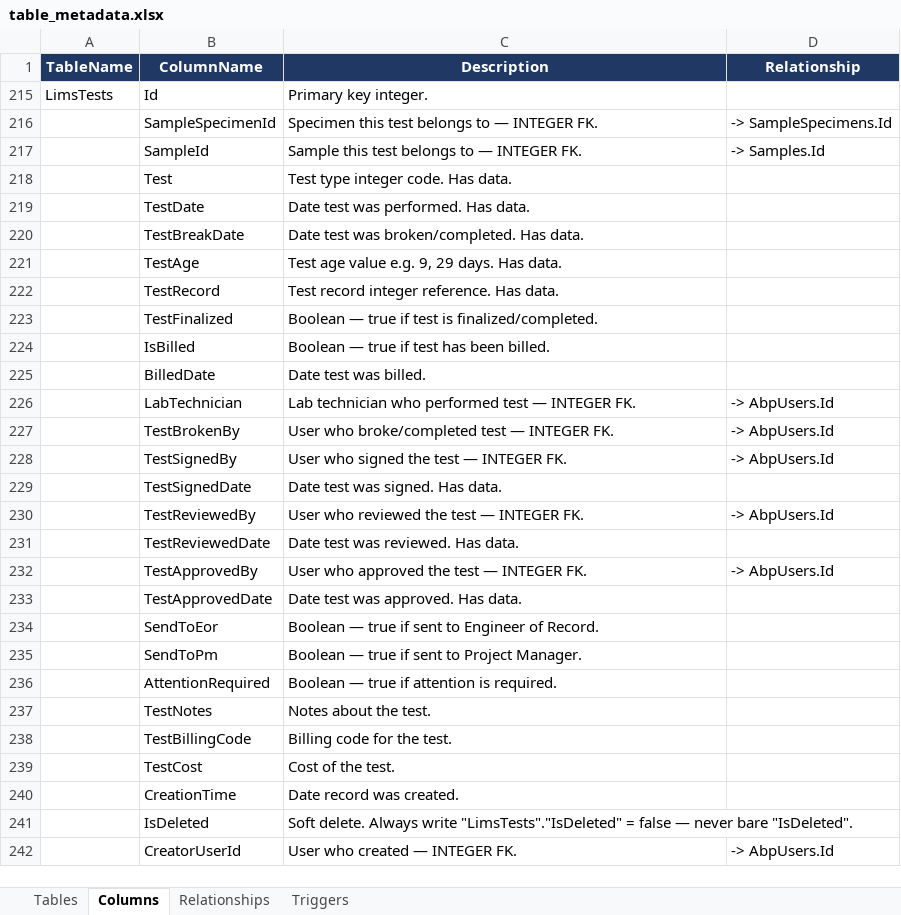
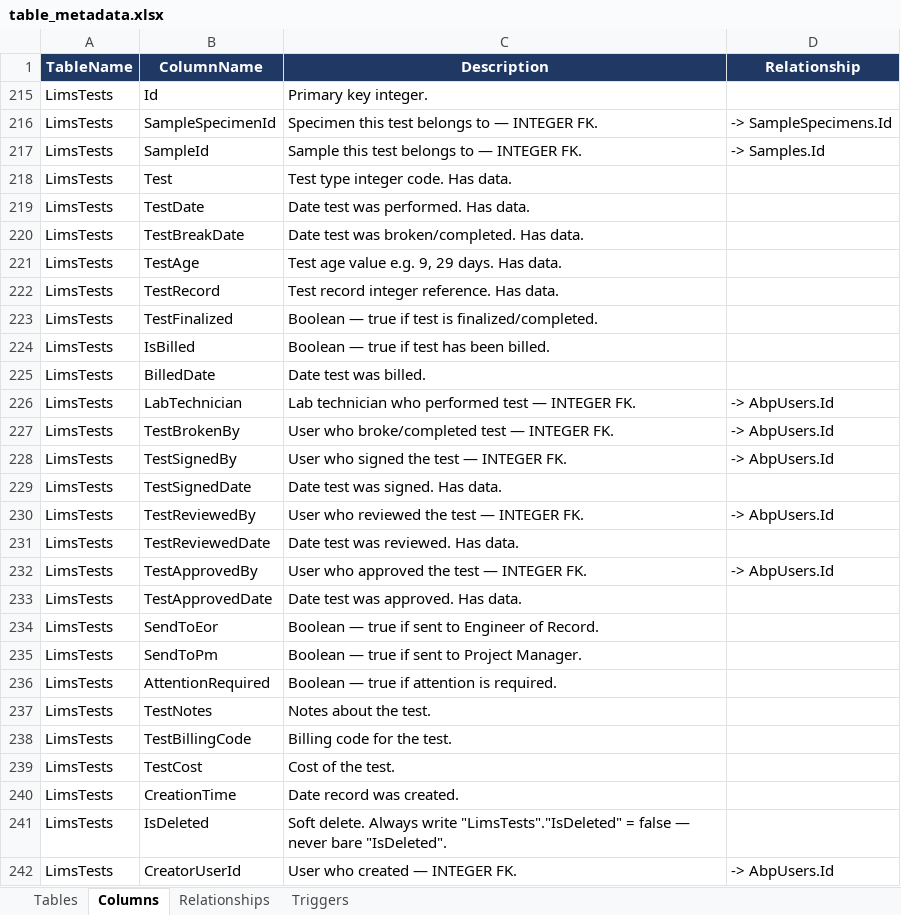
Before and after one commit to SravanthiRedd/SQL_Chat, an Excel workbook: python/table_metadata.xlsx, sheet Columns, drawn as a sheet; only a part is shown; values as stored, in another font and other column widths than the file's, no borders; the diff covers the shown part only; the diff names each change by its address in the sheet, - before the commit and + after, or states it on an @@ line.

Commit message:
Updated excel file meta data and chart  highlight the selected item

```diff
--- a/python/table_metadata.xlsx (sheet Columns)
+++ b/python/table_metadata.xlsx (sheet Columns)
-A216:A242 (TableName): (empty)
+A216:A242 (TableName): LimsTests
```
Also changed, not shown: 16 added rows elsewhere in this sheet, sheet Tables, sheet Triggers, sheet Relationships, 1 other file.
